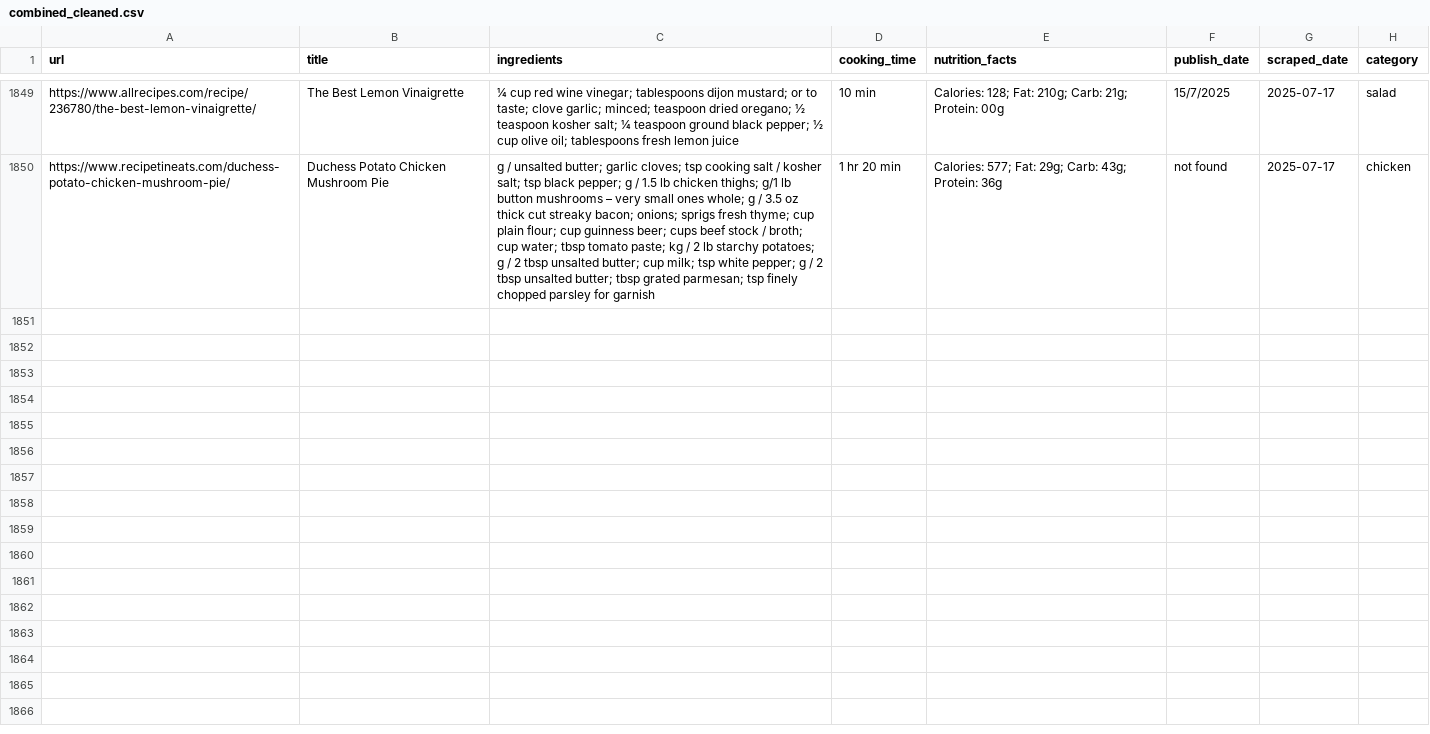
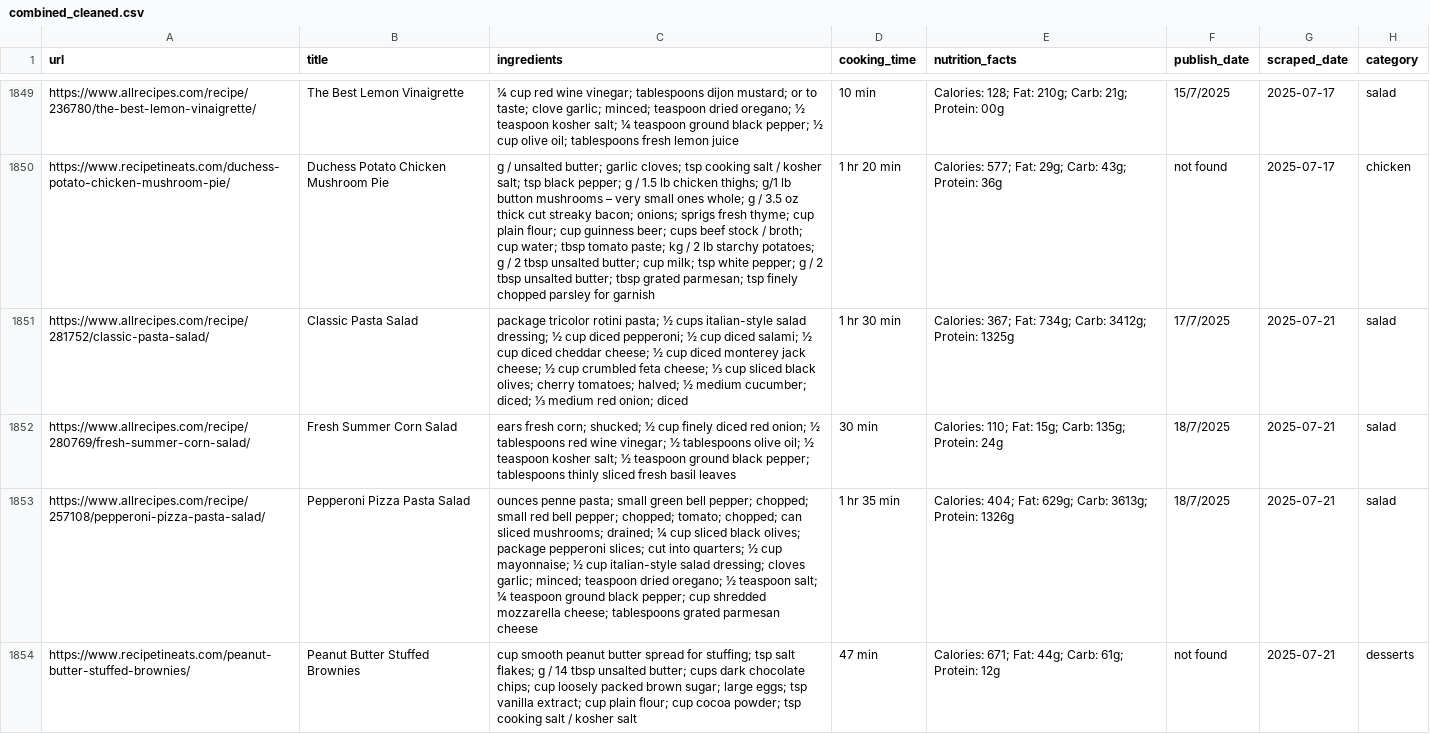
Before and after one commit to Dania909/DS_WebScraping, a CSV file: combined_cleaned.csv, drawn as a sheet; only a part is shown, gaps mark what is left out; the diff names each change by its address in the sheet, - before the commit and + after, or states it on an @@ line.

```diff
--- a/combined_cleaned.csv
+++ b/combined_cleaned.csv
+row 1851: https://www.allrecipes.com/recipe/281752/classic-pasta-salad/ | Classic Pasta Salad | package tricolor rotini pasta; ½ cups italian-style salad dressing; ½ cup diced pepperoni; ½ cup diced salami; ½ cup diced cheddar cheese; ½ cup diced monterey jack cheese; ½ cup crumbled feta cheese; ⅓ cup sliced black olives; cherry tomatoes; halved; ½ medium cucumber; diced; ⅓ medium red onion; diced | 1 hr 30 min | Calories: 367; Fat: 734g; Carb: 3412g; Protein: 1325g | 17/7/2025 | 2025-07-21 | salad
+row 1852: https://www.allrecipes.com/recipe/280769/fresh-summer-corn-salad/ | Fresh Summer Corn Salad | ears fresh corn; shucked; ½ cup finely diced red onion; ½ tablespoons red wine vinegar; ½ tablespoons olive oil; ½ teaspoon kosher salt; ½ teaspoon ground black pepper; tablespoons thinly sliced fresh basil leaves | 30 min | Calories: 110; Fat: 15g; Carb: 135g; Protein: 24g | 18/7/2025 | 2025-07-21 | salad
+row 1853: https://www.allrecipes.com/recipe/257108/pepperoni-pizza-pasta-salad/ | Pepperoni Pizza Pasta Salad | ounces penne pasta; small green bell pepper; chopped; small red bell pepper; chopped; tomato; chopped; can sliced mushrooms; drained; ¼ cup sliced black olives; package pepperoni slices; cut into quarters; ½ cup mayonnaise; ½ cup italian-style salad dressing; cloves garlic; minced; teaspoon dried oregano; ½ teaspoon salt; ¼ teaspoon ground black pepper; cup shredded mozzarella cheese; tablespoons grated parmesan cheese | 1 hr 35 min | Calories: 404; Fat: 629g; Carb: 3613g; Protein: 1326g | 18/7/2025 | 2025-07-21 | salad
+row 1854: https://www.recipetineats.com/peanut-butter-stuffed-brownies/ | Peanut Butter Stuffed Brownies | cup smooth peanut butter spread for stuffing; tsp salt flakes; g / 14 tbsp unsalted butter; cups dark chocolate chips; cup loosely packed brown sugar; large eggs; tsp vanilla extract; cup plain flour; cup cocoa powder; tsp cooking salt / kosher salt | 47 min | Calories: 671; Fat: 44g; Carb: 61g; Protein: 12g | not found | 2025-07-21 | desserts
```
Also changed, not shown: allrecipes_limited_categories.csv, recipetineats_limited_categories.csv.
